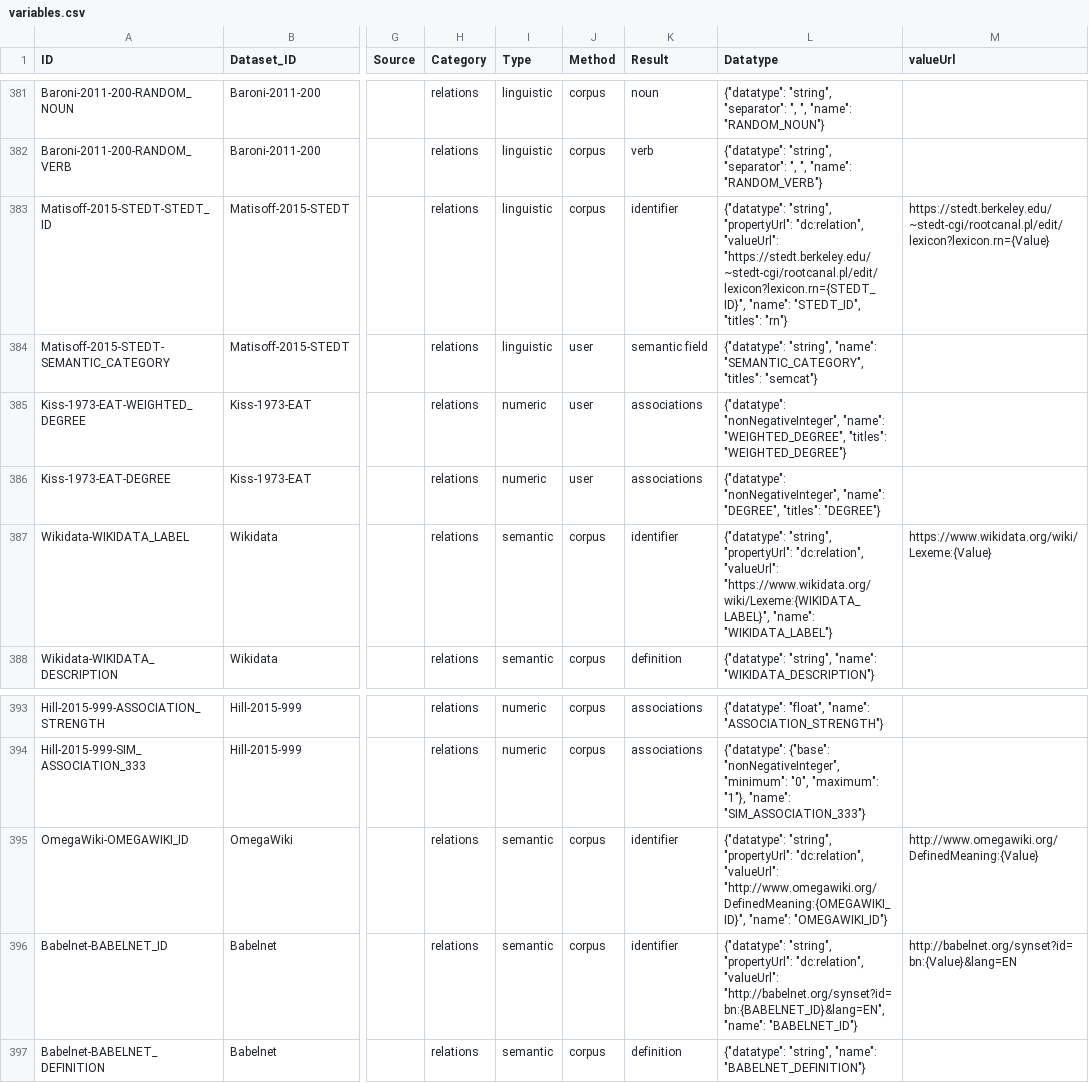
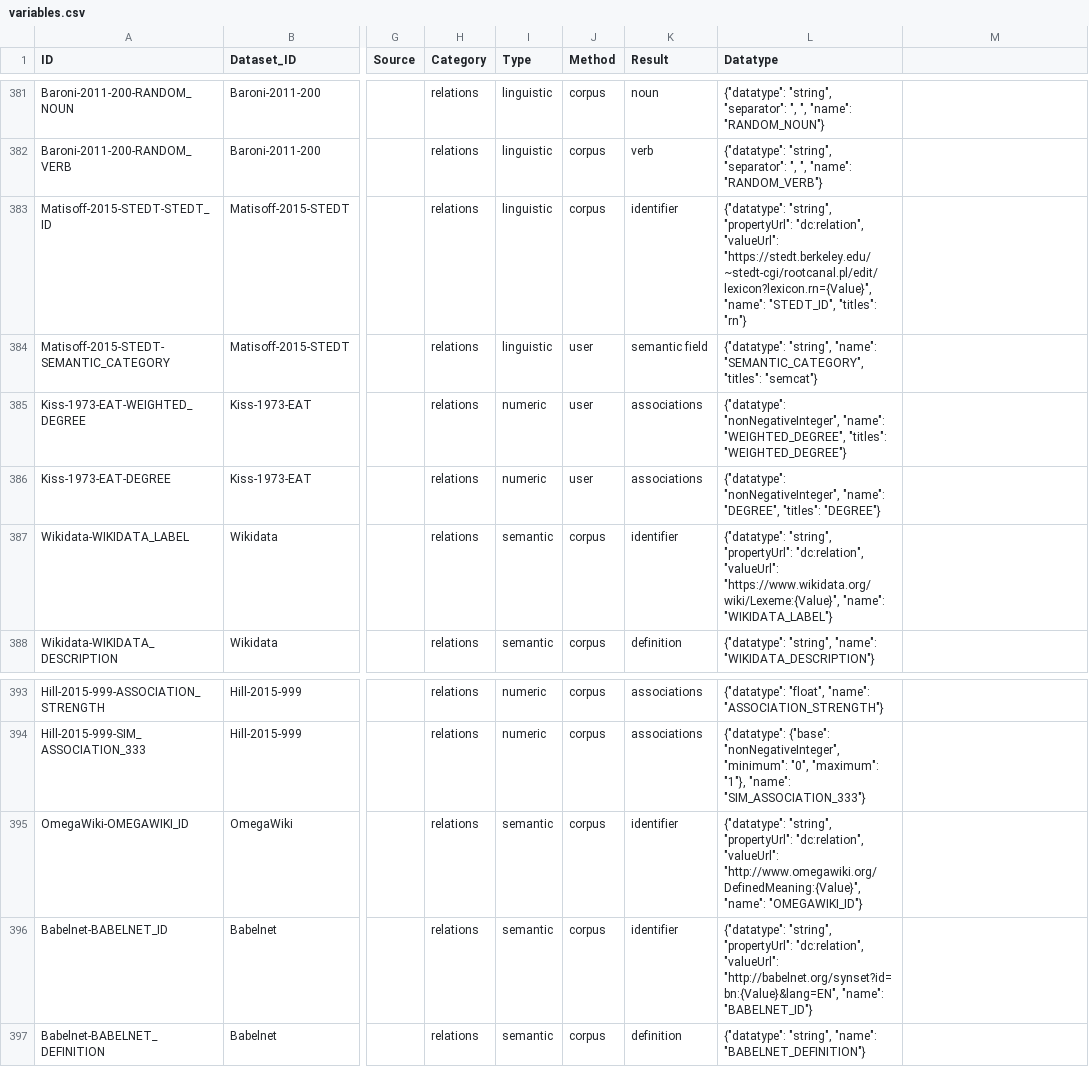
Before and after one commit to concepticon/norare-cldf, a CSV file: cldf/variables.csv, drawn as a sheet; only a part is shown, gaps mark what is left out; the diff names each change by its address in the sheet, - before the commit and + after, or states it on an @@ line.

Commit message:
removed obsolete valueUrl column

```diff
--- a/cldf/variables.csv
+++ b/cldf/variables.csv
-M1: valueUrl
+M1: (empty)
-L383 (Datatype): …"dc:relation", "valueUrl": "https://stedt.berkeley.edu/~stedt-cgi/rootcanal.pl/edit/lexicon?lexicon.rn={STEDT_ID}", "name": "STEDT_ID",…
+L383 (Datatype): …"dc:relation", "valueUrl": "https://stedt.berkeley.edu/~stedt-cgi/rootcanal.pl/edit/lexicon?lexicon.rn={Value}", "name": "STEDT_ID",…
-M383: https://stedt.berkeley.edu/~stedt-cgi/rootcanal.pl/edit/lexicon?lexicon.rn={Value}
+M383: (empty)
-L387 (Datatype): …"dc:relation", "valueUrl": "https://www.wikidata.org/wiki/Lexeme:{WIKIDATA_LABEL}", "name": "WIKIDATA_LABEL"}
+L387 (Datatype): …"dc:relation", "valueUrl": "https://www.wikidata.org/wiki/Lexeme:{Value}", "name": "WIKIDATA_LABEL"}
-M387: https://www.wikidata.org/wiki/Lexeme:{Value}
+M387: (empty)
-L395 (Datatype): …"dc:relation", "valueUrl": "http://www.omegawiki.org/DefinedMeaning:{OMEGAWIKI_ID}", "name": "OMEGAWIKI_ID"}
+L395 (Datatype): …"dc:relation", "valueUrl": "http://www.omegawiki.org/DefinedMeaning:{Value}", "name": "OMEGAWIKI_ID"}
-M395: http://www.omegawiki.org/DefinedMeaning:{Value}
+M395: (empty)
-L396 (Datatype): …"dc:relation", "valueUrl": "http://babelnet.org/synset?id=bn:{BABELNET_ID}&lang=EN", "name": "BABELNET_ID"}
+L396 (Datatype): …"dc:relation", "valueUrl": "http://babelnet.org/synset?id=bn:{Value}&lang=EN", "name": "BABELNET_ID"}
-M396: http://babelnet.org/synset?id=bn:{Value}&lang=EN
+M396: (empty)
```
Also changed, not shown: 6 other files.
